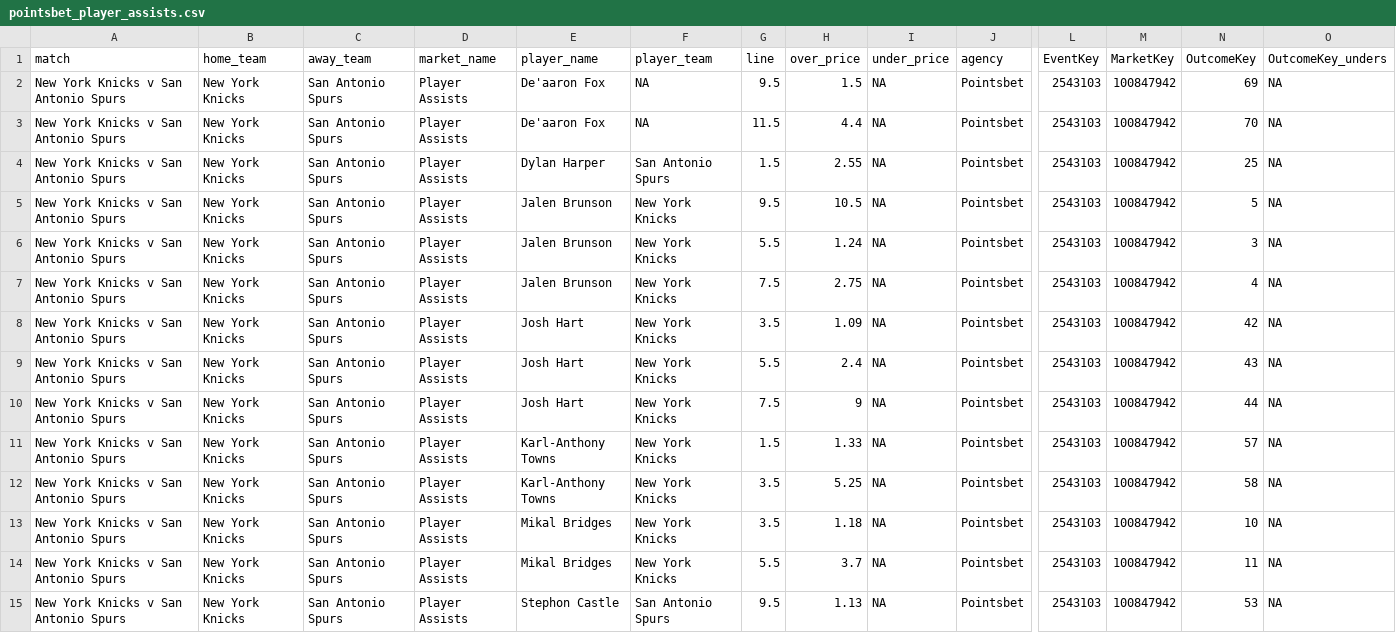
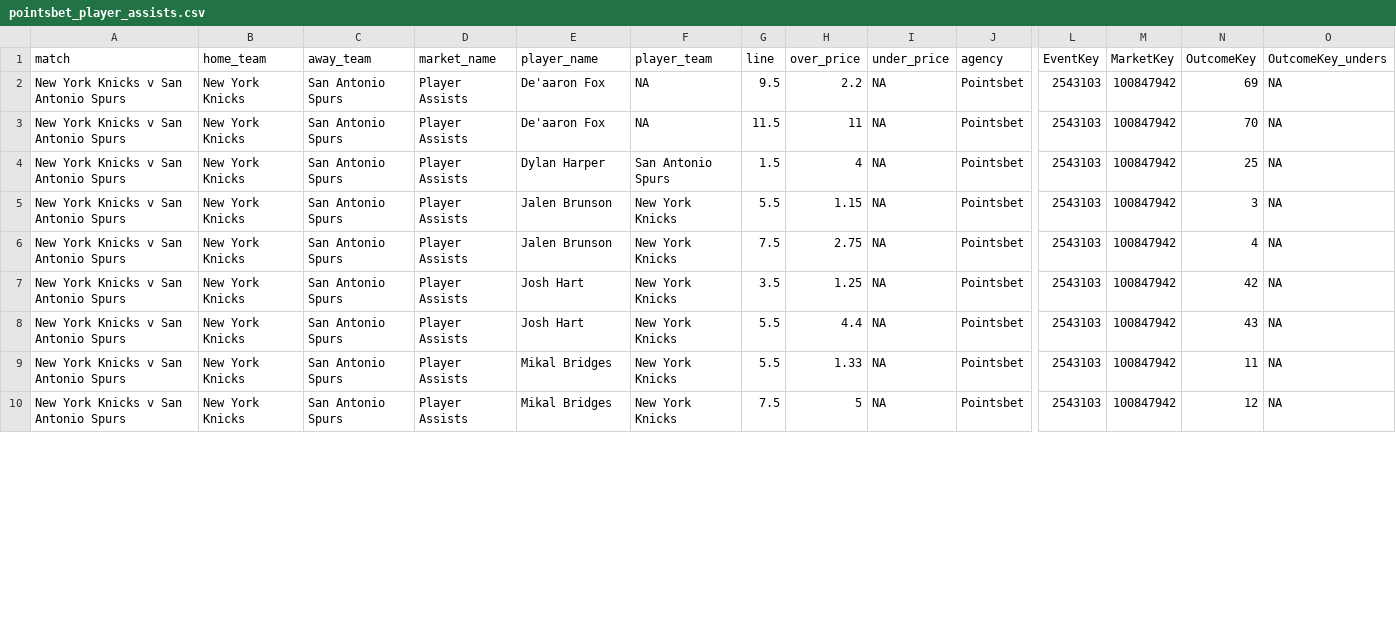
Before and after one commit to jamesbrown1417/NBA, a CSV file: Data/scraped_odds/pointsbet_player_assists.csv, drawn as a sheet; only a part is shown, gaps mark what is left out; removed rows and columns are numbered as before the commit, all else as after; rows hold the shown columns only; the diff covers the shown part only; the diff names each change by its address in the sheet, - before the commit and + after, or states it on an @@ line.

```diff
--- a/Data/scraped_odds/pointsbet_player_assists.csv
+++ b/Data/scraped_odds/pointsbet_player_assists.csv
-H2 (over_price): 1.5
+H2 (over_price): 2.2
-H3 (over_price): 4.4
+H3 (over_price): 11
-H4 (over_price): 2.55
+H4 (over_price): 4
-row 5: New York Knicks v San Antonio Spurs | New York Knicks | San Antonio Spurs | Player Assists | Jalen Brunson | New York Knicks | 9.5 | 10.5 | NA | Pointsbet | 2543103 | 100847942 | 5 | NA
-H5 (over_price): 1.24
+H5 (over_price): 1.15
-H7 (over_price): 1.09
+H7 (over_price): 1.25
-H8 (over_price): 2.4
+H8 (over_price): 4.4
-row 10: New York Knicks v San Antonio Spurs | New York Knicks | San Antonio Spurs | Player Assists | Josh Hart | New York Knicks | 7.5 | 9 | NA | Pointsbet | 2543103 | 100847942 | 44 | NA
-E9 (player_name): Karl-Anthony Towns
+E9 (player_name): Mikal Bridges
-G9 (line): 1.5
+G9 (line): 5.5
-N9 (OutcomeKey): 57
+N9 (OutcomeKey): 11
-row 12: New York Knicks v San Antonio Spurs | New York Knicks | San Antonio Spurs | Player Assists | Karl-Anthony Towns | New York Knicks | 3.5 | 5.25 | NA | Pointsbet | 2543103 | 100847942 | 58 | NA
-G10 (line): 3.5
+G10 (line): 7.5
-H10 (over_price): 1.18
+H10 (over_price): 5
-N10 (OutcomeKey): 10
+N10 (OutcomeKey): 12
-row 14: New York Knicks v San Antonio Spurs | New York Knicks | San Antonio Spurs | Player Assists | Mikal Bridges | New York Knicks | 5.5 | 3.7 | NA | Pointsbet | 2543103 | 100847942 | 11 | NA
-row 15: New York Knicks v San Antonio Spurs | New York Knicks | San Antonio Spurs | Player Assists | Stephon Castle | San Antonio Spurs | 9.5 | 1.13 | NA | Pointsbet | 2543103 | 100847942 | 53 | NA
```
Also changed, not shown: 1 added row, 1 removed row and 40 edited cells elsewhere in this file, Data/scraped_odds/pointsbet_player_rebounds.csv, Data/scraped_odds/pointsbet_player_threes.csv, 27 other files.
